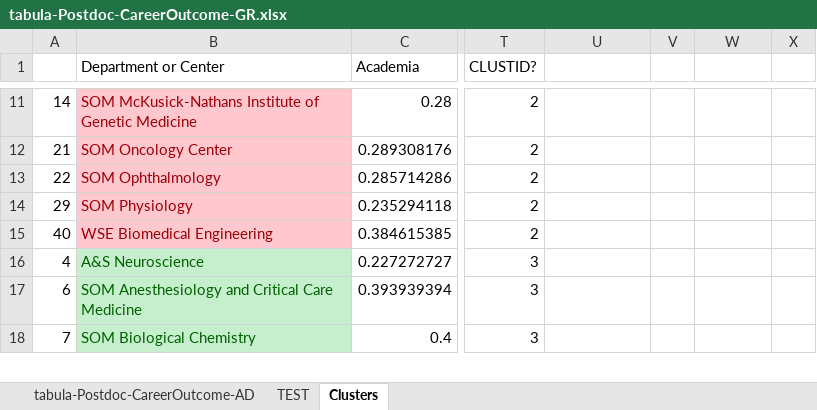
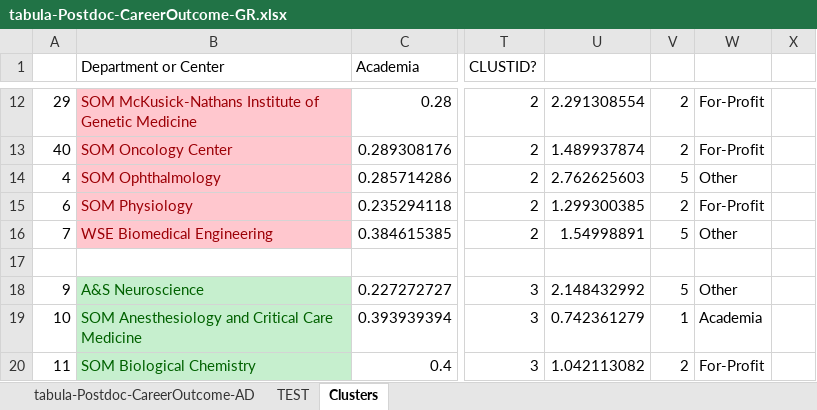
Before and after one commit to Gramir10/PostDoc-Career-Outcomes-in-JHU, an Excel workbook: tabula-Postdoc-CareerOutcome-GR.xlsx, sheet Clusters, drawn as a sheet; only a part is shown, gaps mark what is left out; values as stored, in another font and other column widths than the file's, no borders; addresses are those after the commit; rows hold the shown columns only; the diff covers the shown part only; the diff names each change by its address in the sheet, - before the commit and + after, or states it on an @@ line.

```diff
--- a/tabula-Postdoc-CareerOutcome-GR.xlsx (sheet Clusters)
+++ b/tabula-Postdoc-CareerOutcome-GR.xlsx (sheet Clusters)
-A12: 14
+A12: 29
-U12: (empty)
+U12: 2.291308554
-V12:V13: (empty)
+V12:V13: 2
-W12:W13: (empty)
+W12:W13: For-Profit
-A13: 21
+A13: 40
-U13: (empty)
+U13: 1.489937874
-A14: 22
+A14: 4
-U14: (empty)
+U14: 2.762625603
-V14: (empty)
+V14: 5
-W14: (empty)
+W14: Other
-A15: 29
+A15: 6
-U15: (empty)
+U15: 1.299300385
-V15: (empty)
+V15: 2
-W15: (empty)
+W15: For-Profit
-A16: 40
+A16: 7
-U16: (empty)
+U16: 1.54998891
-V16: (empty)
+V16: 5
-W16: (empty)
+W16: Other
+row 17: (empty)
-A18: 4
+A18: 9
-U18: (empty)
+U18: 2.148432992
-V18: (empty)
+V18: 5
-W18: (empty)
+W18: Other
-A19: 6
+A19: 10
-U19: (empty)
+U19: 0.742361279
-V19: (empty)
+V19: 1
-W19: (empty)
+W19: Academia
-A20: 7
+A20: 11
-U20: (empty)
+U20: 1.042113082
-V20: (empty)
+V20: 2
-W20: (empty)
+W20: For-Profit
```
Also changed, not shown: 2 added rows and 145 edited cells elsewhere in this sheet.
